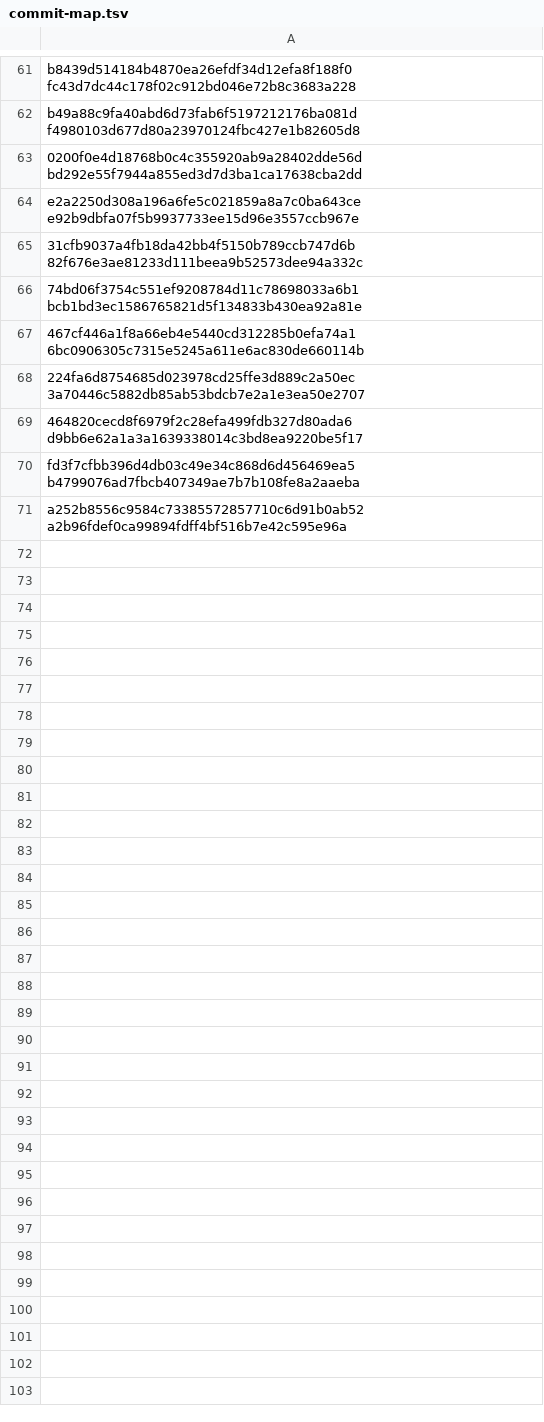
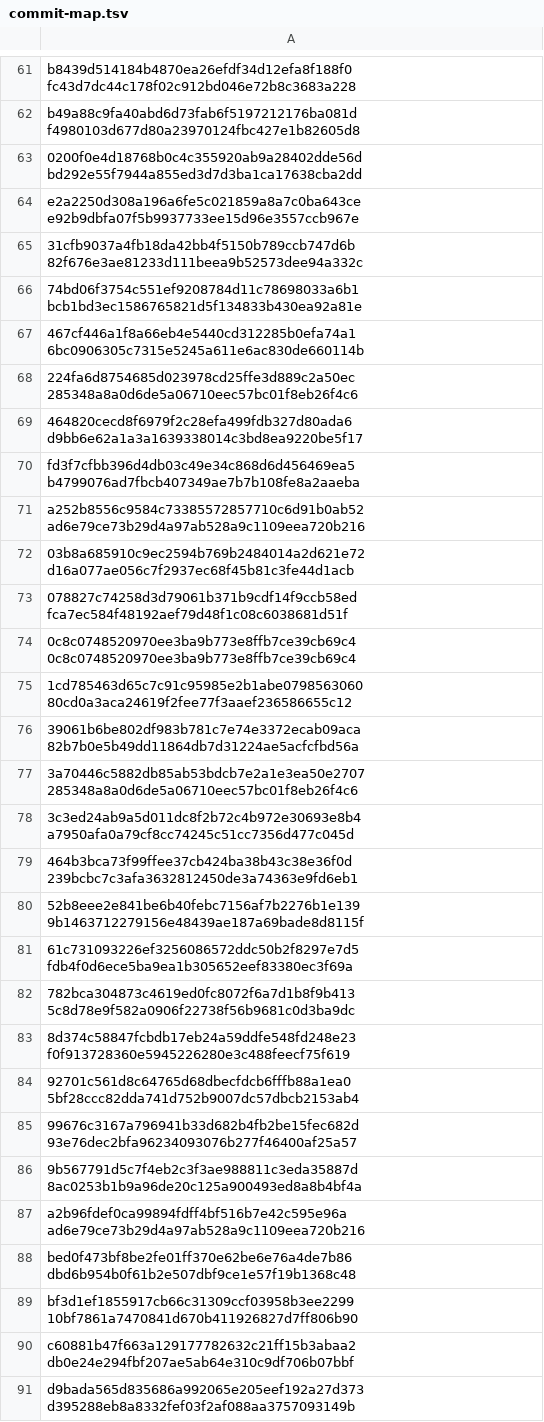
Before and after one commit to LastResolution/ReStart, a TSV file: docs/history/commit-map.tsv, drawn as a sheet; only a part is shown, gaps mark what is left out; the diff covers the shown part only.

```diff
--- a/docs/history/commit-map.tsv
+++ b/docs/history/commit-map.tsv
@@ -67,5 +67,25 @@ e2a2250d308a196a6fe5c021859a8a7c0ba643ce e92b9dbfa07f5b9937733ee15d96e3557ccb967
 467cf446a1f8a66eb4e5440cd312285b0efa74a1 6bc0906305c7315e5245a611e6ac830de660114b
-224fa6d8754685d023978cd25ffe3d889c2a50ec 3a70446c5882db85ab53bdcb7e2a1e3ea50e2707
+224fa6d8754685d023978cd25ffe3d889c2a50ec 285348a8a0d6de5a06710eec57bc01f8eb26f4c6
 464820cecd8f6979f2c28efa499fdb327d80ada6 d9bb6e62a1a3a1639338014c3bd8ea9220be5f17
 fd3f7cfbb396d4db03c49e34c868d6d456469ea5 b4799076ad7fbcb407349ae7b7b108fe8a2aaeba
-a252b8556c9584c73385572857710c6d91b0ab52 a2b96fdef0ca99894fdff4bf516b7e42c595e96a
+a252b8556c9584c73385572857710c6d91b0ab52 ad6e79ce73b29d4a97ab528a9c1109eea720b216
+03b8a685910c9ec2594b769b2484014a2d621e72 d16a077ae056c7f2937ec68f45b81c3fe44d1acb
+078827c74258d3d79061b371b9cdf14f9ccb58ed fca7ec584f48192aef79d48f1c08c6038681d51f
+0c8c0748520970ee3ba9b773e8ffb7ce39cb69c4 0c8c0748520970ee3ba9b773e8ffb7ce39cb69c4
+1cd785463d65c7c91c95985e2b1abe0798563060 80cd0a3aca24619f2fee77f3aaef236586655c12
+39061b6be802df983b781c7e74e3372ecab09aca 82b7b0e5b49dd11864db7d31224ae5acfcfbd56a
+3a70446c5882db85ab53bdcb7e2a1e3ea50e2707 285348a8a0d6de5a06710eec57bc01f8eb26f4c6
+3c3ed24ab9a5d011dc8f2b72c4b972e30693e8b4 a7950afa0a79cf8cc74245c51cc7356d477c045d
+464b3bca73f99ffee37cb424ba38b43c38e36f0d 239bcbc7c3afa3632812450de3a74363e9fd6eb1
+52b8eee2e841be6b40febc7156af7b2276b1e139 9b1463712279156e48439ae187a69bade8d8115f
+61c731093226ef3256086572ddc50b2f8297e7d5 fdb4f0d6ece5ba9ea1b305652eef83380ec3f69a
+782bca304873c4619ed0fc8072f6a7d1b8f9b413 5c8d78e9f582a0906f22738f56b9681c0d3ba9dc
+8d374c58847fcbdb17eb24a59ddfe548fd248e23 f0f913728360e5945226280e3c488feecf75f619
+92701c561d8c64765d68dbecfdcb6fffb88a1ea0 5bf28ccc82dda741d752b9007dc57dbcb2153ab4
+99676c3167a796941b33d682b4fb2be15fec682d 93e76dec2bfa96234093076b277f46400af25a57
+9b567791d5c7f4eb2c3f3ae988811c3eda35887d 8ac0253b1b9a96de20c125a900493ed8a8b4bf4a
+a2b96fdef0ca99894fdff4bf516b7e42c595e96a ad6e79ce73b29d4a97ab528a9c1109eea720b216
+bed0f473bf8be2fe01ff370e62be6e76a4de7b86 dbd6b954b0f61b2e507dbf9ce1e57f19b1368c48
+bf3d1ef1855917cb66c31309ccf03958b3ee2299 10bf7861a7470841d670b411926827d7ff806b90
+c60881b47f663a129177782632c21ff15b3abaa2 db0e24e294fbf207ae5ab64e310c9df706b07bbf
+d9bada565d835686a992065e205eef192a27d373 d395288eb8a8332fef03f2af088aa3757093149b
```
Also changed, not shown: 34 edited cells elsewhere in this file, 1 other file.
